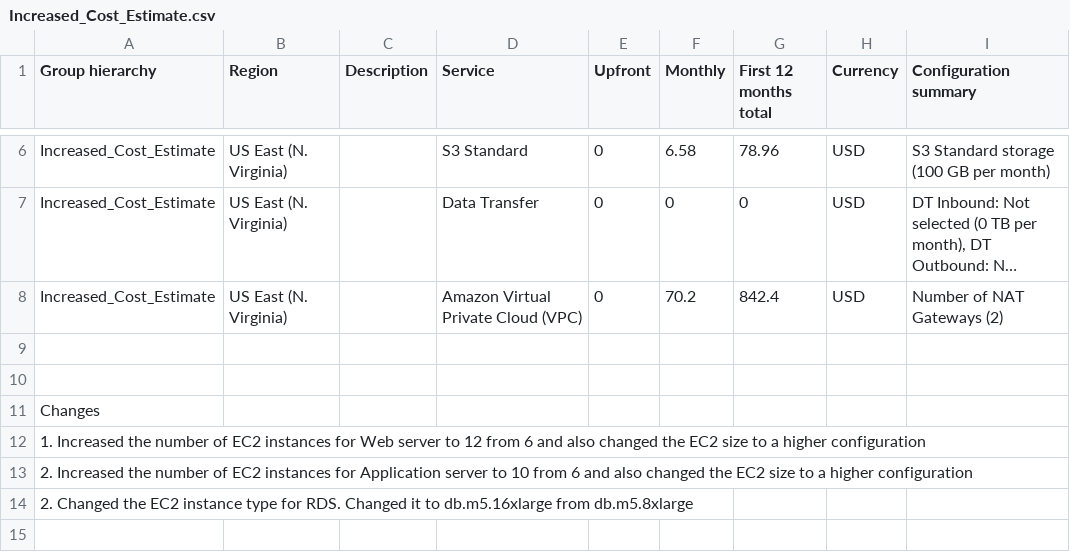
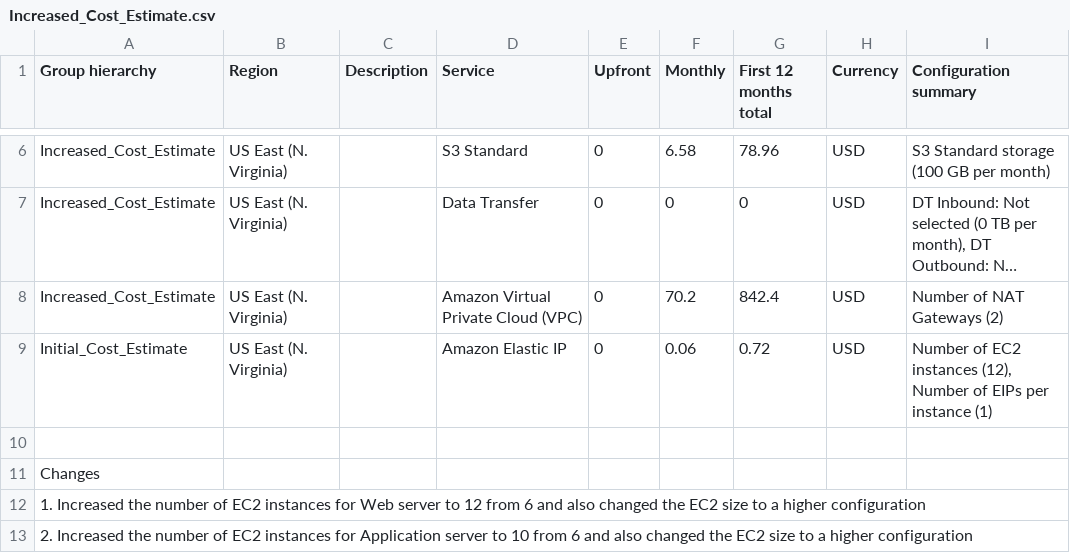
Before and after one commit to shannilmohaan/Udacity-AWS-Architect-ND, a CSV file: Task2/Increased_Cost_Estimate.csv, drawn as a sheet; only a part is shown, gaps mark what is left out; the shorter side is filled out with more unchanged rows; long unchanged cells end in …; the diff names each change by its address in the sheet, - before the commit and + after, or states it on an @@ line.

```diff
--- a/Task2/Increased_Cost_Estimate.csv
+++ b/Task2/Increased_Cost_Estimate.csv
-row 9: (empty)
+row 9: Initial_Cost_Estimate | US East (N. Virginia) |  | Amazon Elastic IP | 0 | 0.06 | 0.72 | USD | Number of EC2 instances (12), Number of EIPs per instance (1)
```
Also changed, not shown: Task2/Initial_Cost_Estimate.csv, Task2/Reduced_Cost_Estimate.csv, 1 other file.
